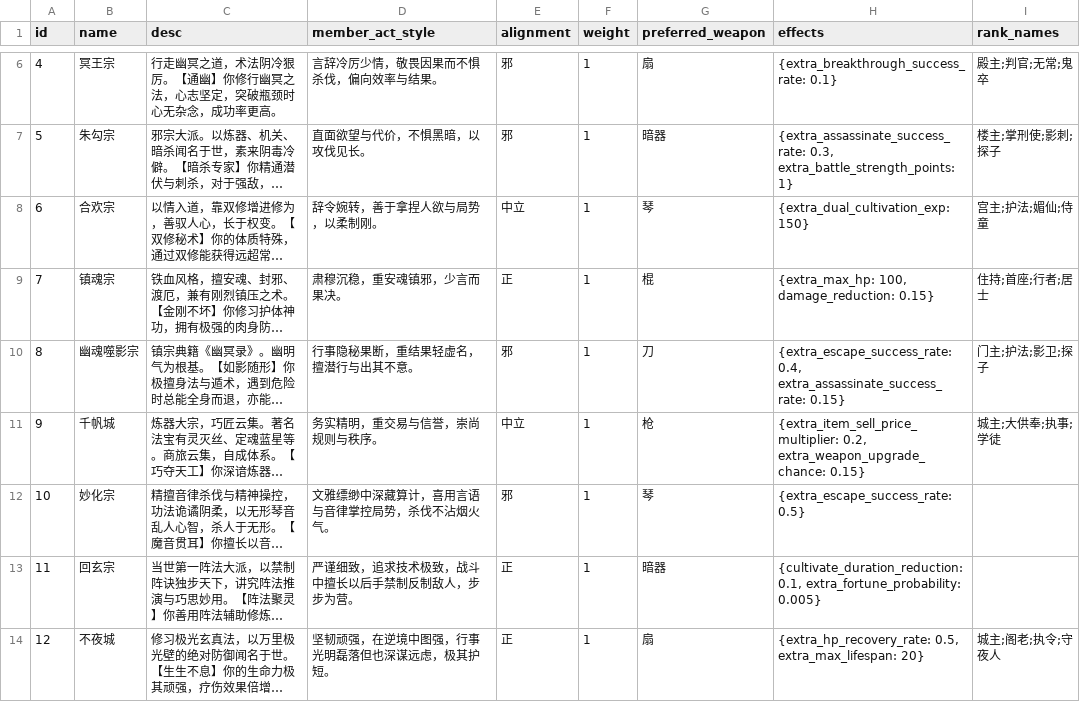
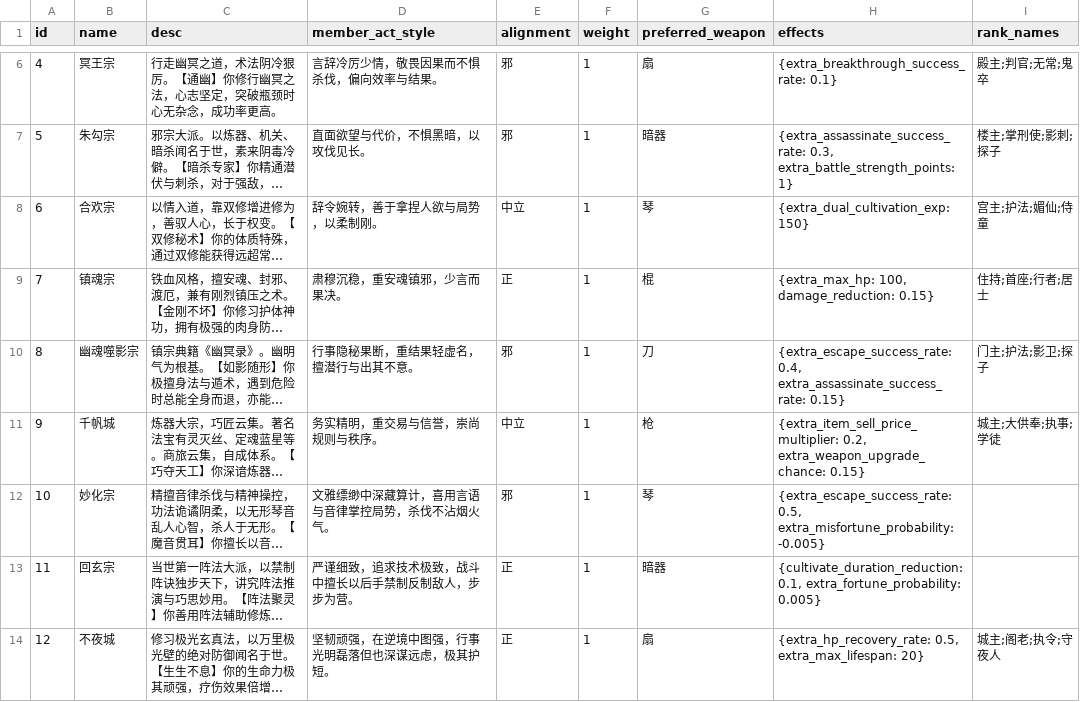
Before and after one commit to 4thfever/cultivation-world-simulator, a CSV file: static/game_configs/sect.csv, drawn as a sheet; only a part is shown, gaps mark what is left out; long unchanged cells end in …; the diff names each change by its address in the sheet, - before the commit and + after, or states it on an @@ line.

```diff
--- a/static/game_configs/sect.csv
+++ b/static/game_configs/sect.csv
-H12 (effects): {extra_escape_success_rate: 0.5}
+H12 (effects): {extra_escape_success_rate: 0.5, extra_misfortune_probability: -0.005}
```
Also changed, not shown: static/game_configs/persona.csv, 1 other file.
